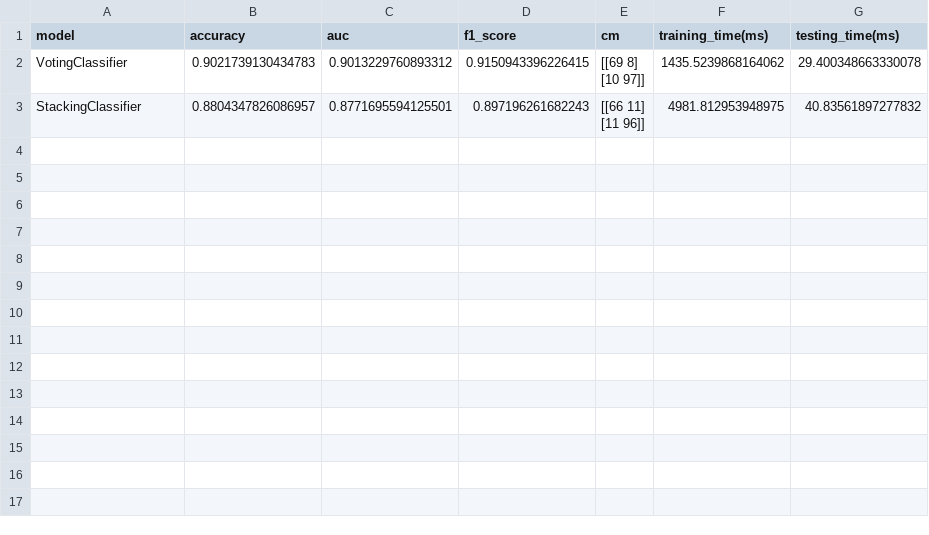
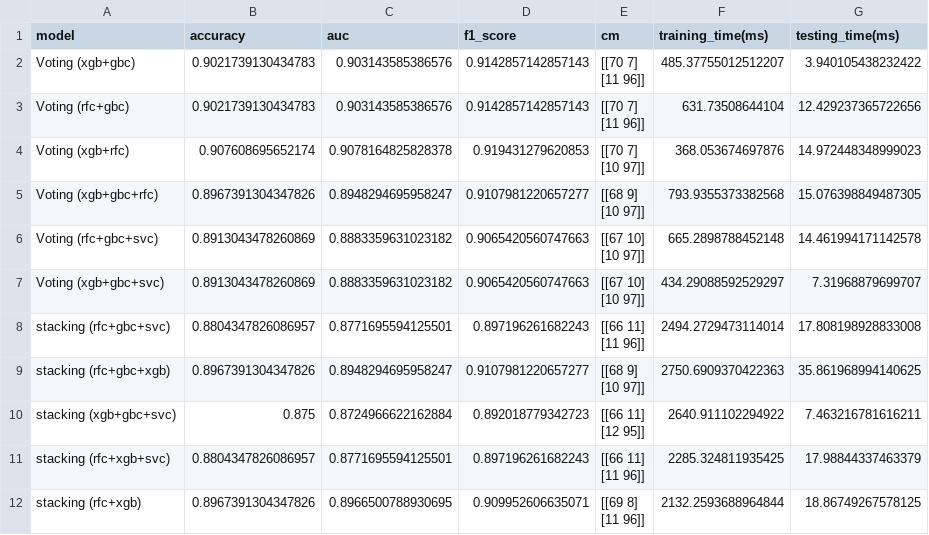
Before and after one commit to MsChabane/heart_disease_prediction, a CSV file: result/exp3.csv, drawn as a sheet.

Commit message:
try with xgboost model

```diff
--- a/result/exp3.csv
+++ b/result/exp3.csv
@@ -1,5 +1,23 @@
 model,accuracy,auc,f1_score,cm,training_time(ms),testing_time(ms)
-VotingClassifier,0.9021739130434783,0.9013229760893312,0.9150943396226415,"[[69  8]
- [10 97]]",1435.5239868164062,29.400348663330078
-StackingClassifier,0.8804347826086957,0.8771695594125501,0.897196261682243,"[[66 11]
- [11 96]]",4981.812953948975,40.83561897277832
+Voting (xgb+gbc),0.9021739130434783,0.903143585386576,0.9142857142857143,"[[70  7]
+ [11 96]]",485.37755012512207,3.940105438232422
+Voting (rfc+gbc),0.9021739130434783,0.903143585386576,0.9142857142857143,"[[70  7]
+ [11 96]]",631.73508644104,12.429237365722656
+Voting (xgb+rfc),0.907608695652174,0.9078164825828378,0.919431279620853,"[[70  7]
+ [10 97]]",368.053674697876,14.972448348999023
+Voting (xgb+gbc+rfc),0.8967391304347826,0.8948294695958247,0.9107981220657277,"[[68  9]
+ [10 97]]",793.9355373382568,15.076398849487305
+Voting (rfc+gbc+svc),0.8913043478260869,0.8883359631023182,0.9065420560747663,"[[67 10]
+ [10 97]]",665.2898788452148,14.461994171142578
+Voting (xgb+gbc+svc),0.8913043478260869,0.8883359631023182,0.9065420560747663,"[[67 10]
+ [10 97]]",434.29088592529297,7.31968879699707
+stacking (rfc+gbc+svc),0.8804347826086957,0.8771695594125501,0.897196261682243,"[[66 11]
+ [11 96]]",2494.2729473114014,17.808198928833008
+stacking (rfc+gbc+xgb),0.8967391304347826,0.8948294695958247,0.9107981220657277,"[[68  9]
+ [10 97]]",2750.6909370422363,35.861968994140625
+stacking (xgb+gbc+svc),0.875,0.8724966622162884,0.892018779342723,"[[66 11]
+ [12 95]]",2640.911102294922,7.463216781616211
+stacking (rfc+xgb+svc),0.8804347826086957,0.8771695594125501,0.897196261682243,"[[66 11]
+ [11 96]]",2285.324811935425,17.98844337463379
+stacking (rfc+xgb),0.8967391304347826,0.8966500788930695,0.909952606635071,"[[69  8]
+ [11 96]]",2132.2593688964844,18.86749267578125
```
Also changed, not shown: result/exp1.csv, result/exp2.csv, 6 other files.
